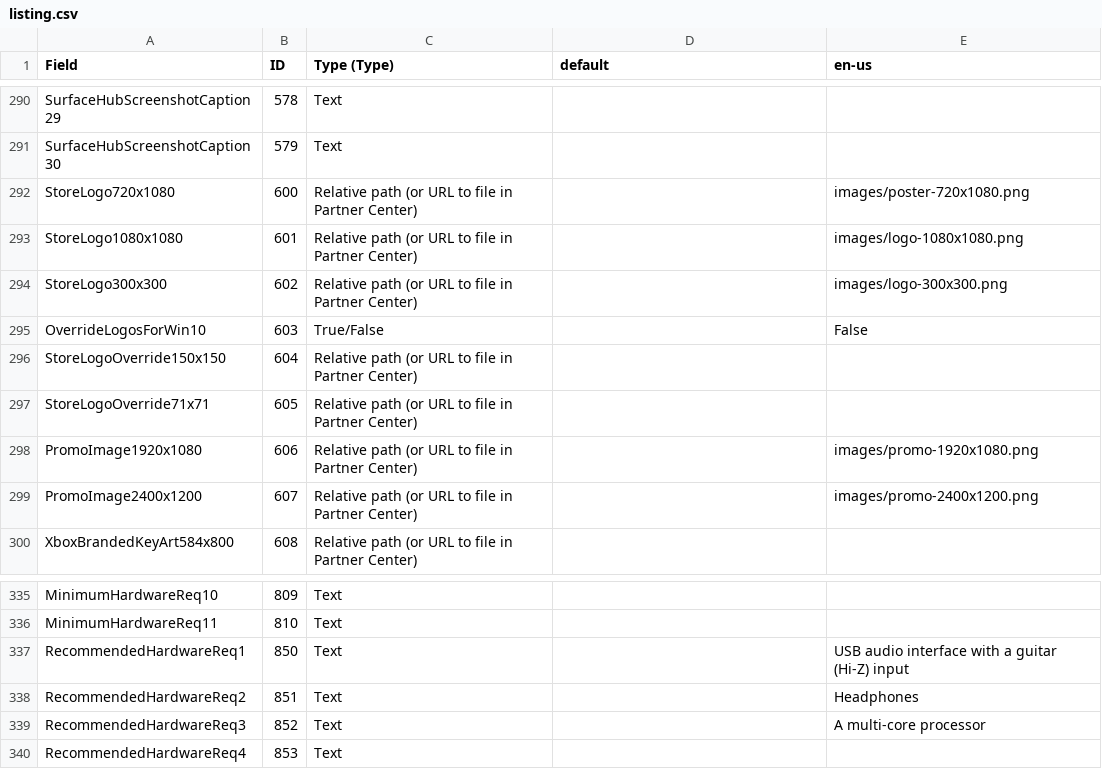
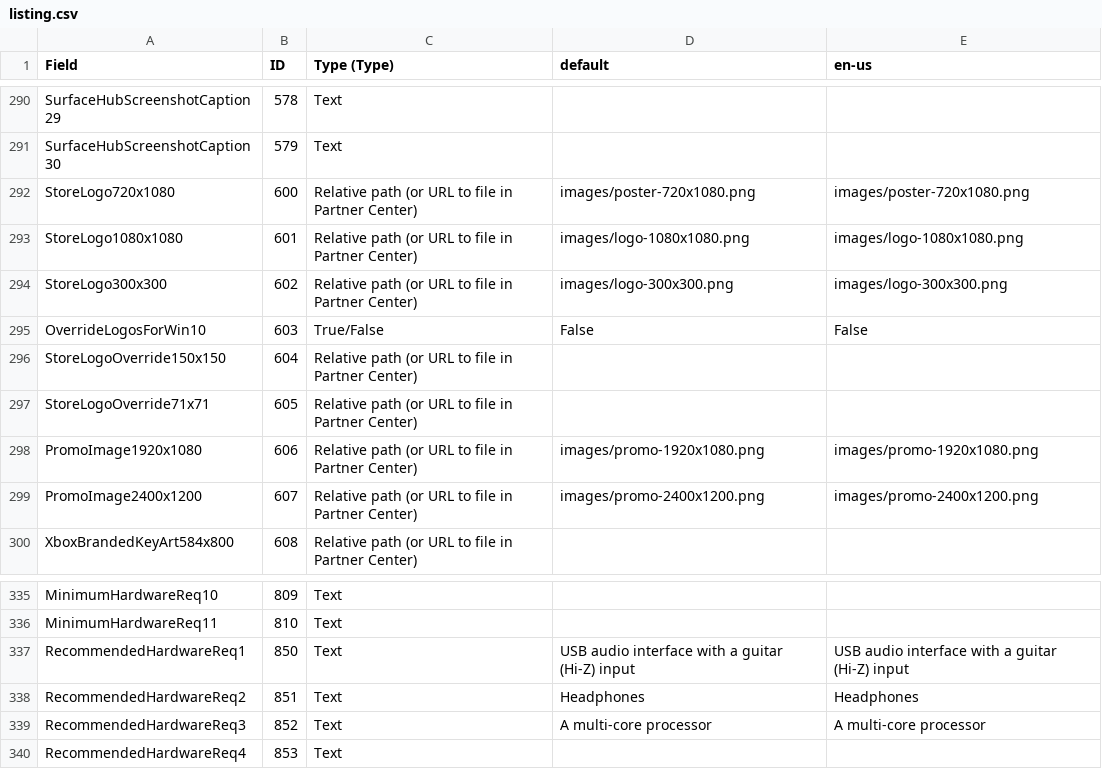
Before and after one commit to alfu32/guitar-fx, a CSV file: store/msstore/listing.csv, drawn as a sheet; only a part is shown, gaps mark what is left out; the diff covers the shown part only.

```diff
--- a/store/msstore/listing.csv
+++ b/store/msstore/listing.csv
@@ -315,10 +339,10 @@ SurfaceHubScreenshotCaption29,578,Text,,
 SurfaceHubScreenshotCaption30,579,Text,,
-StoreLogo720x1080,600,Relative path (or URL to file in Partner Center),,images/poster-720x1080.png
-StoreLogo1080x1080,601,Relative path (or URL to file in Partner Center),,images/logo-1080x1080.png
-StoreLogo300x300,602,Relative path (or URL to file in Partner Center),,images/logo-300x300.png
-OverrideLogosForWin10,603,True/False,,False
+StoreLogo720x1080,600,Relative path (or URL to file in Partner Center),images/poster-720x1080.png,images/poster-720x1080.png
+StoreLogo1080x1080,601,Relative path (or URL to file in Partner Center),images/logo-1080x1080.png,images/logo-1080x1080.png
+StoreLogo300x300,602,Relative path (or URL to file in Partner Center),images/logo-300x300.png,images/logo-300x300.png
+OverrideLogosForWin10,603,True/False,False,False
 StoreLogoOverride150x150,604,Relative path (or URL to file in Partner Center),,
 StoreLogoOverride71x71,605,Relative path (or URL to file in Partner Center),,
-PromoImage1920x1080,606,Relative path (or URL to file in Partner Center),,images/promo-1920x1080.png
-PromoImage2400x1200,607,Relative path (or URL to file in Partner Center),,images/promo-2400x1200.png
+PromoImage1920x1080,606,Relative path (or URL to file in Partner Center),images/promo-1920x1080.png,images/promo-1920x1080.png
+PromoImage2400x1200,607,Relative path (or URL to file in Partner Center),images/promo-2400x1200.png,images/promo-2400x1200.png
 XboxBrandedKeyArt584x800,608,Relative path (or URL to file in Partner Center),,
@@ -360,5 +384,5 @@ MinimumHardwareReq10,809,Text,,
 MinimumHardwareReq11,810,Text,,
-RecommendedHardwareReq1,850,Text,,USB audio interface with a guitar (Hi-Z) input
-RecommendedHardwareReq2,851,Text,,Headphones
-RecommendedHardwareReq3,852,Text,,A multi-core processor
+RecommendedHardwareReq1,850,Text,USB audio interface with a guitar (Hi-Z) input,USB audio interface with a guitar (Hi-Z) input
+RecommendedHardwareReq2,851,Text,Headphones,Headphones
+RecommendedHardwareReq3,852,Text,A multi-core processor,A multi-core processor
 RecommendedHardwareReq4,853,Text,,
```
Also changed, not shown: 42 edited cells elsewhere in this file, 3 other files.
